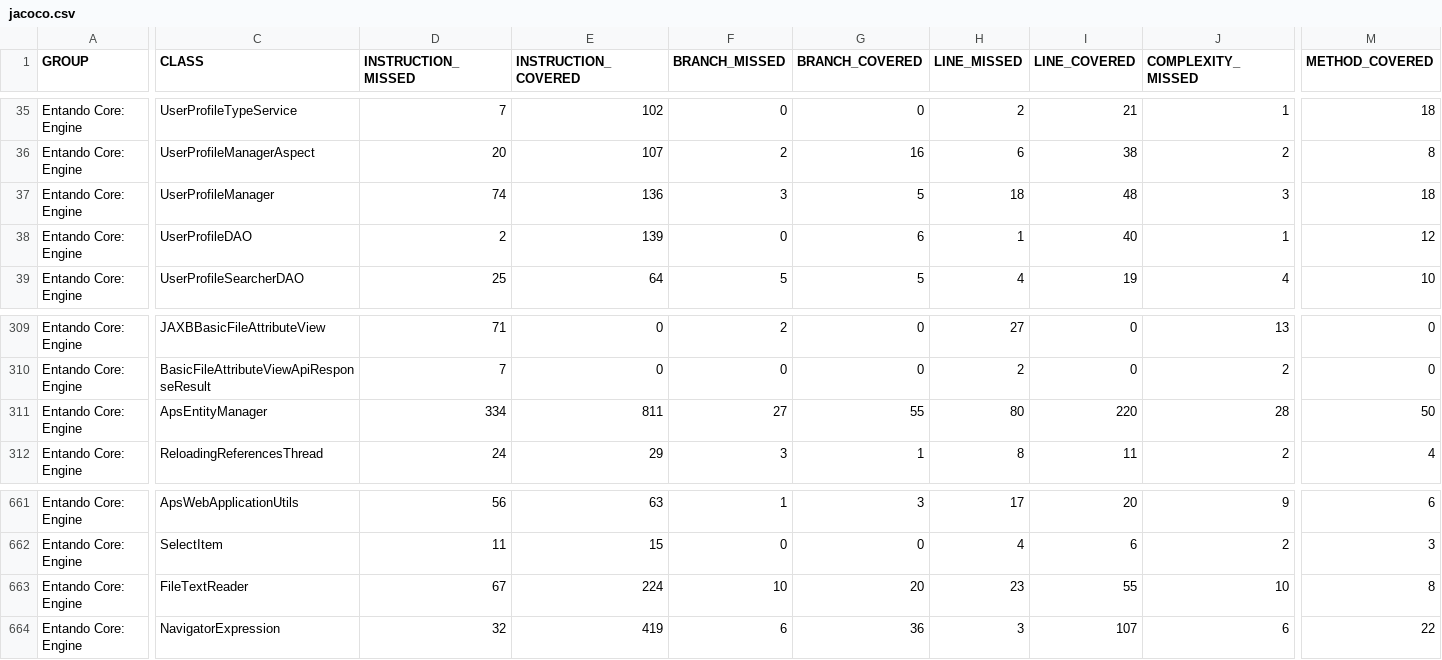
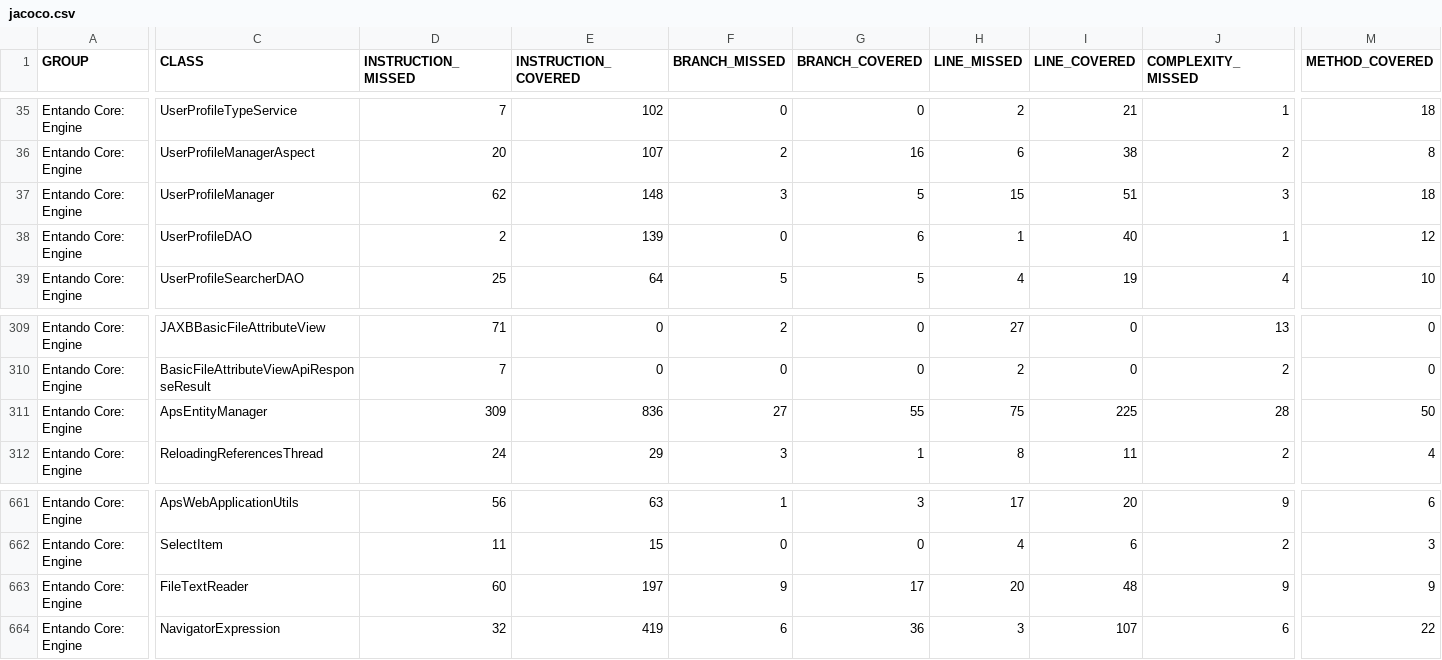
Before and after one commit to entando-k8s/devops-results-06-07-2021, a CSV file: entando-engine/PR-127/jacoco/jacoco.csv, drawn as a sheet; only a part is shown, gaps mark what is left out; the diff names each change by its address in the sheet, - before the commit and + after, or states it on an @@ line.

Commit message:
Publishing files for path entando-engine/PR-127

```diff
--- a/entando-engine/PR-127/jacoco/jacoco.csv
+++ b/entando-engine/PR-127/jacoco/jacoco.csv
-D37 (INSTRUCTION_MISSED): 74
+D37 (INSTRUCTION_MISSED): 62
-E37 (INSTRUCTION_COVERED): 136
+E37 (INSTRUCTION_COVERED): 148
-H37 (LINE_MISSED): 18
+H37 (LINE_MISSED): 15
-I37 (LINE_COVERED): 48
+I37 (LINE_COVERED): 51
-D311 (INSTRUCTION_MISSED): 334
+D311 (INSTRUCTION_MISSED): 309
-E311 (INSTRUCTION_COVERED): 811
+E311 (INSTRUCTION_COVERED): 836
-H311 (LINE_MISSED): 80
+H311 (LINE_MISSED): 75
-I311 (LINE_COVERED): 220
+I311 (LINE_COVERED): 225
-D663 (INSTRUCTION_MISSED): 67
+D663 (INSTRUCTION_MISSED): 60
-E663 (INSTRUCTION_COVERED): 224
+E663 (INSTRUCTION_COVERED): 197
-F663 (BRANCH_MISSED): 10
+F663 (BRANCH_MISSED): 9
-G663 (BRANCH_COVERED): 20
+G663 (BRANCH_COVERED): 17
-H663 (LINE_MISSED): 23
+H663 (LINE_MISSED): 20
-I663 (LINE_COVERED): 55
+I663 (LINE_COVERED): 48
-J663 (COMPLEXITY_MISSED): 10
+J663 (COMPLEXITY_MISSED): 9
-M663 (METHOD_COVERED): 8
+M663 (METHOD_COVERED): 9
```
Also changed, not shown: 27 other files.
